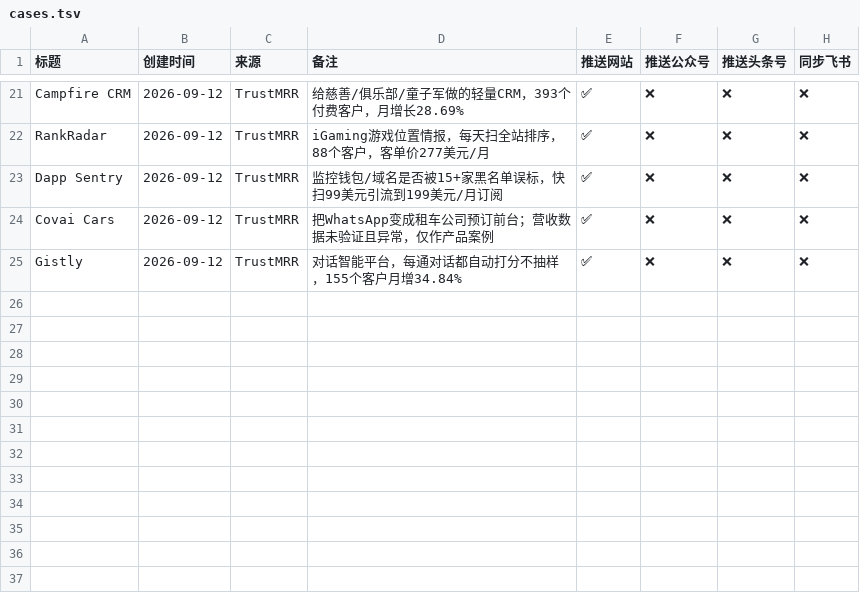
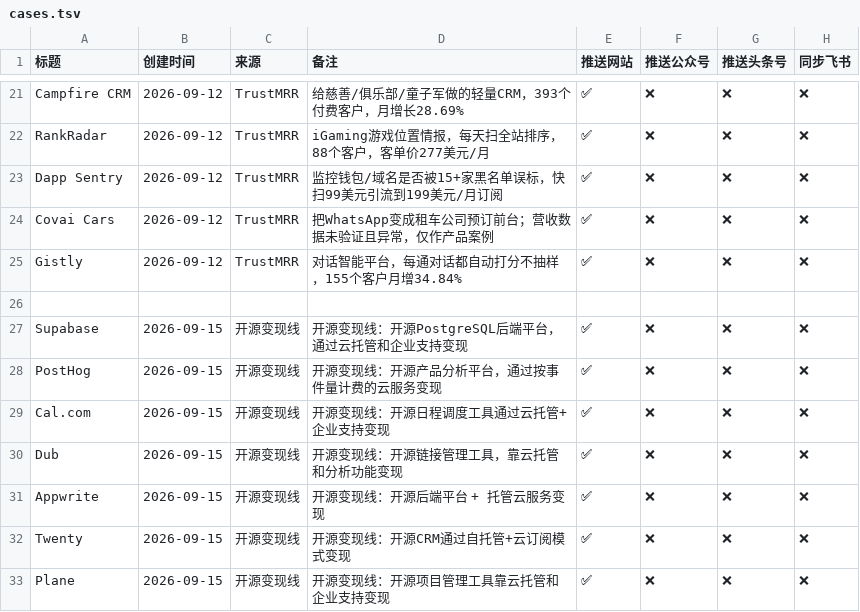
Before and after one commit to kldwz/case-site, a TSV file: cases.tsv, drawn as a sheet; only a part is shown, gaps mark what is left out; the diff names each change by its address in the sheet, - before the commit and + after, or states it on an @@ line.

Commit message:
开源变现线 +7 案例：Supabase/PostHog/Cal.com/Dub/Appwrite/Twenty/Plane

```diff
--- a/cases.tsv
+++ b/cases.tsv
+row 26: (empty)
+row 27: Supabase | 2026-09-15 | 开源变现线 | 开源变现线：开源PostgreSQL后端平台，通过云托管和企业支持变现 | ✅ | ❌ | ❌ | ❌
+row 28: PostHog | 2026-09-15 | 开源变现线 | 开源变现线：开源产品分析平台，通过按事件量计费的云服务变现 | ✅ | ❌ | ❌ | ❌
+row 29: Cal.com | 2026-09-15 | 开源变现线 | 开源变现线：开源日程调度工具通过云托管+企业支持变现 | ✅ | ❌ | ❌ | ❌
+row 30: Dub | 2026-09-15 | 开源变现线 | 开源变现线：开源链接管理工具，靠云托管和分析功能变现 | ✅ | ❌ | ❌ | ❌
+row 31: Appwrite | 2026-09-15 | 开源变现线 | 开源变现线：开源后端平台 + 托管云服务变现 | ✅ | ❌ | ❌ | ❌
+row 32: Twenty | 2026-09-15 | 开源变现线 | 开源变现线：开源CRM通过自托管+云订阅模式变现 | ✅ | ❌ | ❌ | ❌
+row 33: Plane | 2026-09-15 | 开源变现线 | 开源变现线：开源项目管理工具靠云托管和企业支持变现 | ✅ | ❌ | ❌ | ❌
```
Also changed, not shown: 2 other files.
